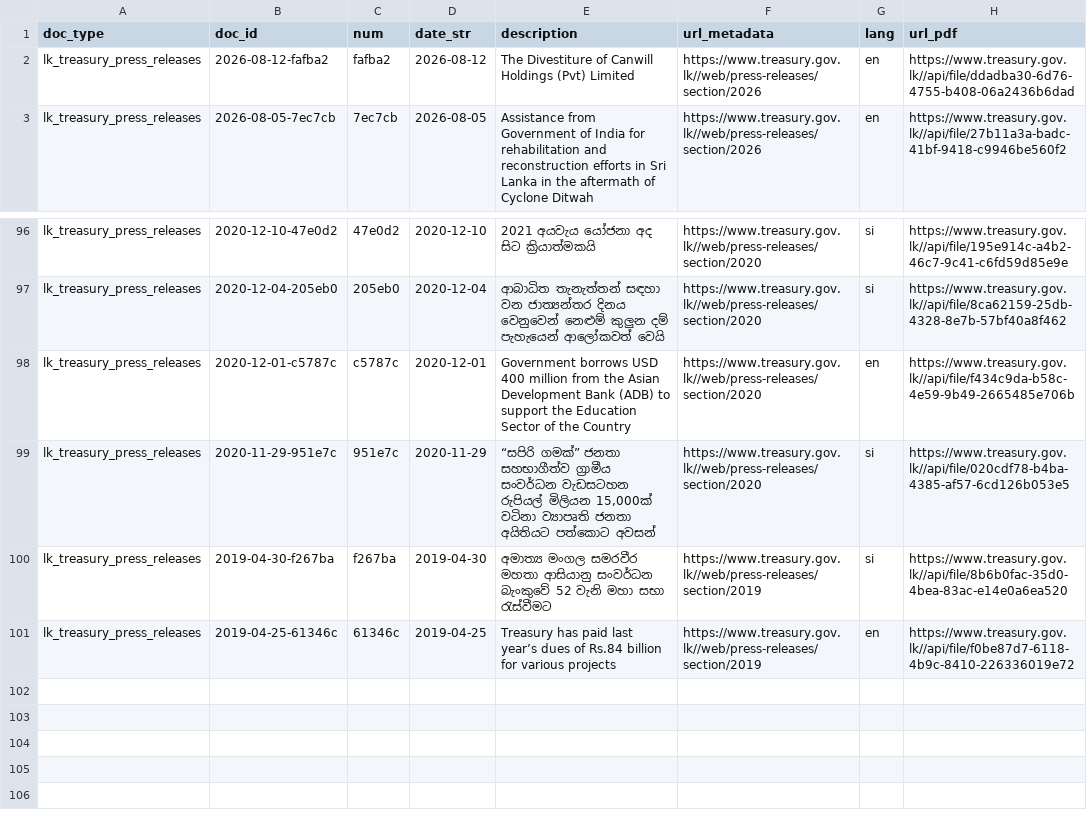
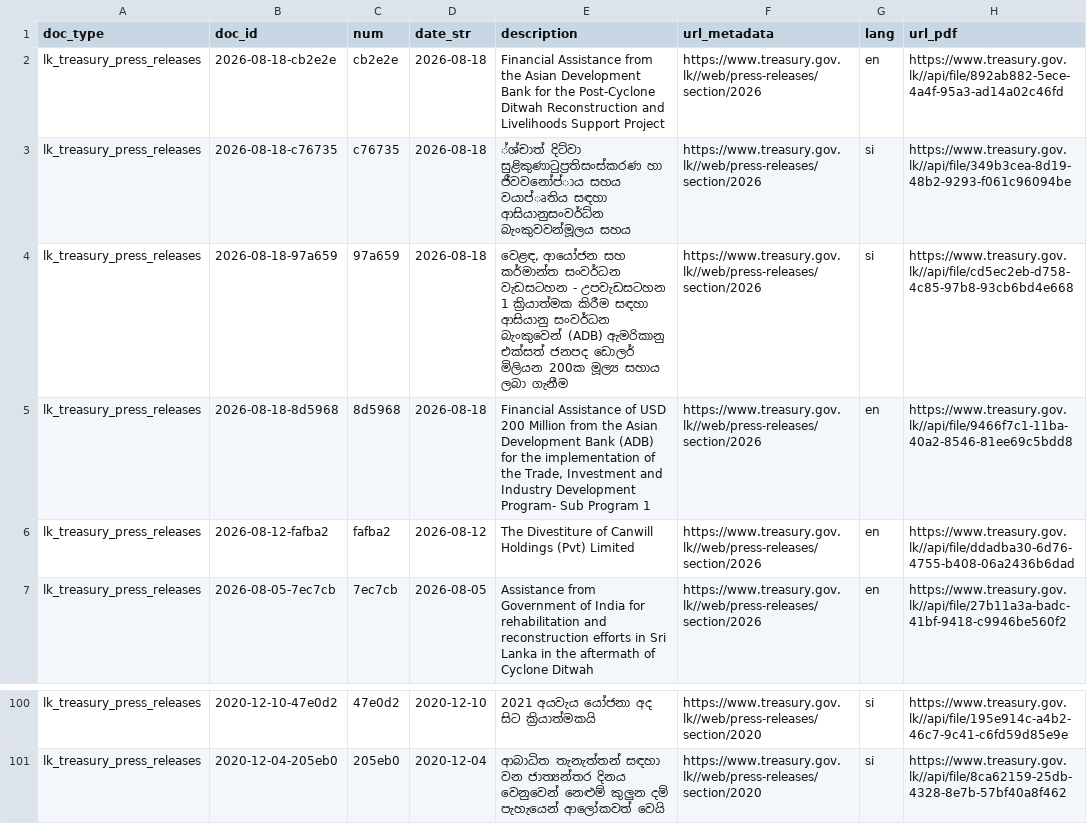
Before and after one commit to nuuuwan/lk_treasury, a TSV file: data/lk_treasury_press_releases/docs_last100.tsv, drawn as a sheet; only a part is shown, gaps mark what is left out; removed rows and columns are numbered as before the commit, all else as after; the diff names each change by its address in the sheet, - before the commit and + after, or states it on an @@ line.

```diff
--- a/data/lk_treasury_press_releases/docs_last100.tsv
+++ b/data/lk_treasury_press_releases/docs_last100.tsv
+row 2: lk_treasury_press_releases | 2026-08-18-cb2e2e | cb2e2e | 2026-08-18 | Financial Assistance from the Asian Development Bank for the Post-Cyclone Ditwah Reconstruction and Livelihoods Support Project | https://www.treasury.gov.lk//web/press-releases/section/2026 | en | https://www.treasury.gov.lk//api/file/892ab882-5ece-4a4f-95a3-ad14a02c46fd
+row 3: lk_treasury_press_releases | 2026-08-18-c76735 | c76735 | 2026-08-18 | ්‍ශ්චාත් දිට්වා සුළිකුණාටුප්‍රතිසංස්කරණ හා ජීවවනෝප්‍ාය සහය වයාප්‍ෘතිය සඳහා ආසියානුසංවර්ධ්‍න බැංකුවවන්මූලය සහය | https://www.treasury.gov.lk//web/press-releases/section/2026 | si | https://www.treasury.gov.lk//api/file/349b3cea-8d19-48b2-9293-f061c96094be
+row 4: lk_treasury_press_releases | 2026-08-18-97a659 | 97a659 | 2026-08-18 | වෙළඳ, ආයෝජන සහ කර්මාන්ත සංවර්ධන වැඩසටහන - උපවැඩසටහන 1 ක්‍රියාත්මක කිරීම සඳහා ආසියානු සංවර්ධන බැංකුවෙන් (ADB) ඇමරිකානු එක්සත් ජනපද ඩොලර් මිලියන 200ක මූල්‍ය සහාය ලබා ගැනීම | https://www.treasury.gov.lk//web/press-releases/section/2026 | si | https://www.treasury.gov.lk//api/file/cd5ec2eb-d758-4c85-97b8-93cb6bd4e668
+row 5: lk_treasury_press_releases | 2026-08-18-8d5968 | 8d5968 | 2026-08-18 | Financial Assistance of USD 200 Million from the Asian Development Bank (ADB) for the implementation of the Trade, Investment and Industry Development Program- Sub Program 1 | https://www.treasury.gov.lk//web/press-releases/section/2026 | en | https://www.treasury.gov.lk//api/file/9466f7c1-11ba-40a2-8546-81ee69c5bdd8
-row 98: lk_treasury_press_releases | 2020-12-01-c5787c | c5787c | 2020-12-01 | Government borrows USD 400 million from the Asian Development Bank (ADB) to support the Education Sector of the Country | https://www.treasury.gov.lk//web/press-releases/section/2020 | en | https://www.treasury.gov.lk//api/file/f434c9da-b58c-4e59-9b49-2665485e706b
-row 99: lk_treasury_press_releases | 2020-11-29-951e7c | 951e7c | 2020-11-29 | “සපිරි ගමක්” ජනතා සහභාගීත්ව ග්‍රාමීය සංවර්ධන වැඩසටහන රුපියල් මිලියන 15,000ක් වටිනා ව්‍යාපෘති ජනතා අයිතියට පත්කොට අවසන් | https://www.treasury.gov.lk//web/press-releases/section/2020 | si | https://www.treasury.gov.lk//api/file/020cdf78-b4ba-4385-af57-6cd126b053e5
-row 100: lk_treasury_press_releases | 2019-04-30-f267ba | f267ba | 2019-04-30 | අමාත්‍ය මංගල සමරවීර මහතා ආසියානු සංවර්ධන බැංකුවේ 52 වැනි මහා සභා රැස්වීමට | https://www.treasury.gov.lk//web/press-releases/section/2019 | si | https://www.treasury.gov.lk//api/file/8b6b0fac-35d0-4bea-83ac-e14e0a6ea520
-row 101: lk_treasury_press_releases | 2019-04-25-61346c | 61346c | 2019-04-25 | Treasury has paid last year’s dues of Rs.84 billion for various projects | https://www.treasury.gov.lk//web/press-releases/section/2019 | en | https://www.treasury.gov.lk//api/file/f0be87d7-6118-4b9c-8410-226336019e72
```
Also changed, not shown: data/lk_treasury_press_releases/docs_all.tsv, 20 other files.
